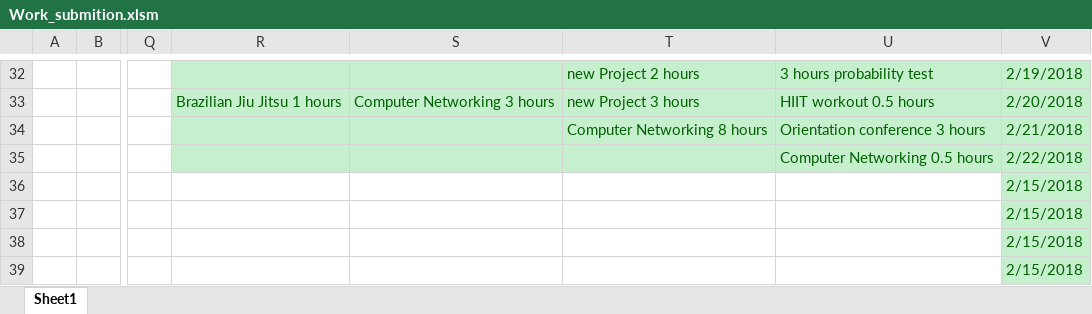
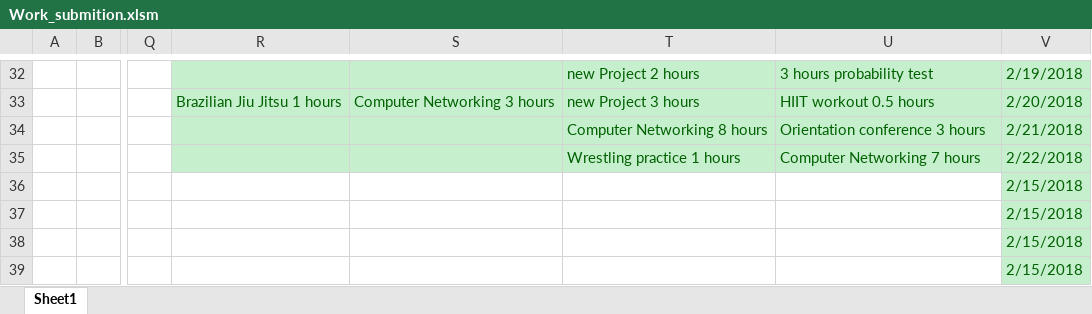
Before and after one commit to Yannnyan/Work_Submition, an Excel workbook: Work_submition.xlsm, sheet Sheet1, drawn as a sheet; only a part is shown, gaps mark what is left out; values as stored, in another font and other column widths than the file's, no borders; table styles not drawn; the diff names each change by its address in the sheet, - before the commit and + after, or states it on an @@ line.

Commit message:
23/2/22

```diff
--- a/Work_submition.xlsm (sheet Sheet1)
+++ b/Work_submition.xlsm (sheet Sheet1)
-T35: (empty)
+T35: Wrestling practice 1 hours
-U35: Computer Networking 0.5 hours
+U35: Computer Networking 7 hours
```
